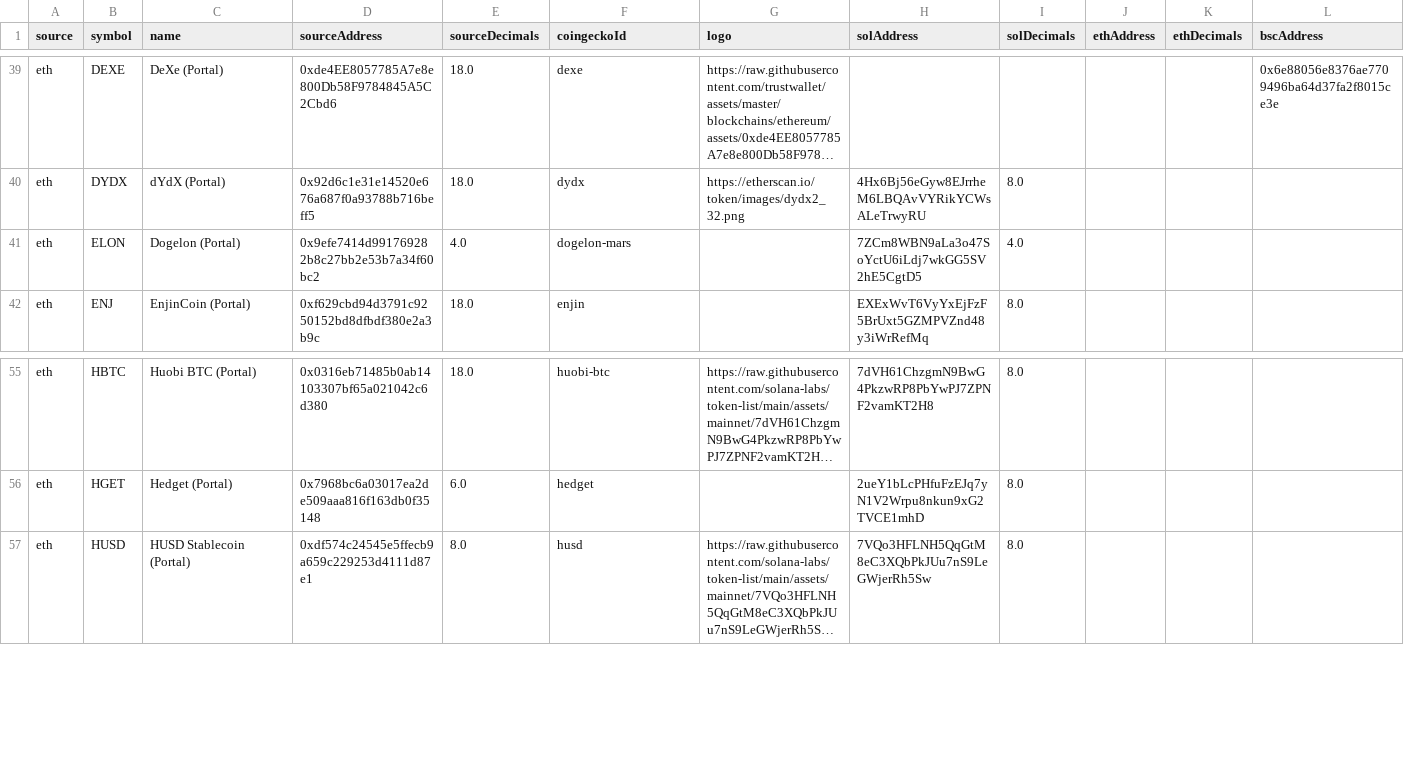
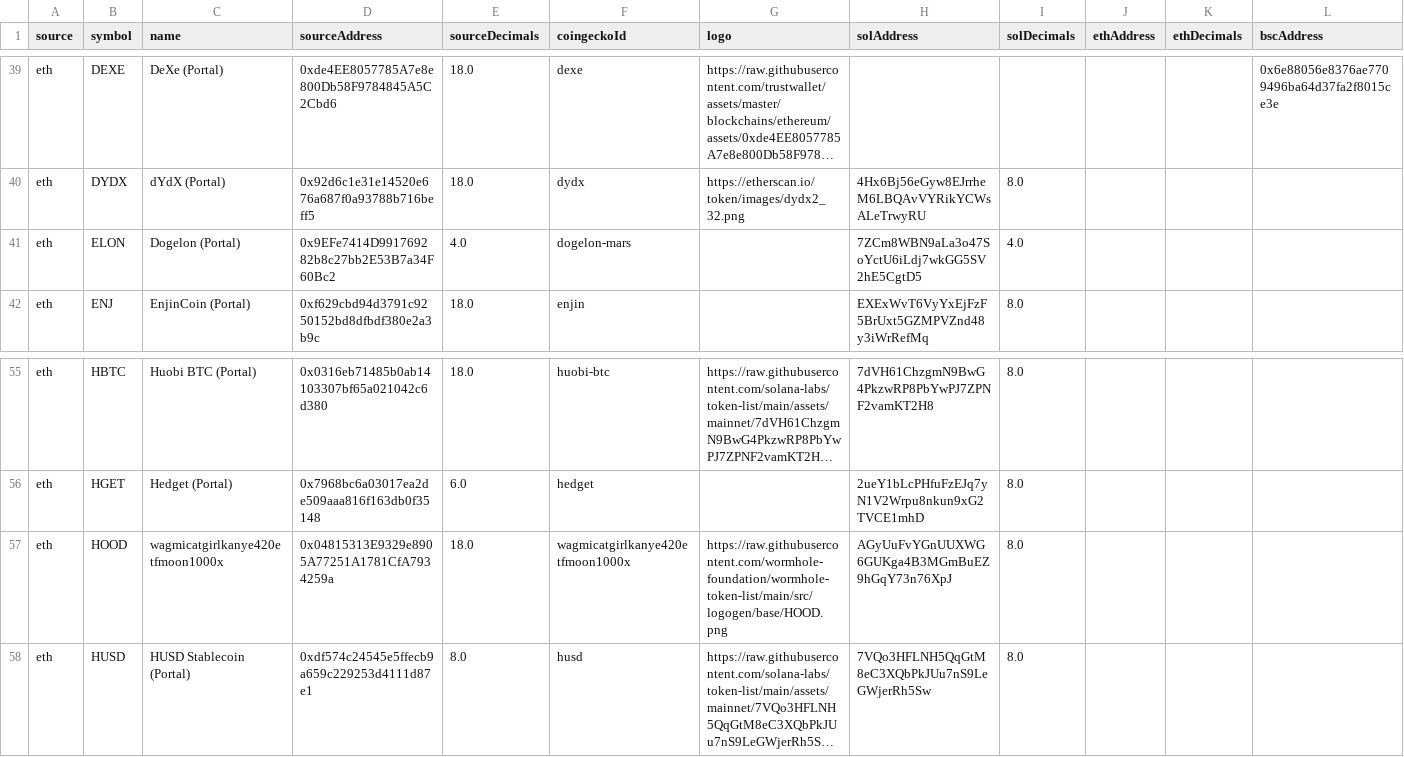
Before and after one commit to wormhole-foundation/wormhole-token-list, a CSV file: content/by_source.csv, drawn as a sheet; only a part is shown, gaps mark what is left out; long unchanged cells end in …; rows hold the shown columns only; the diff names each change by its address in the sheet, - before the commit and + after, or states it on an @@ line.

```diff
--- a/content/by_source.csv
+++ b/content/by_source.csv
-D41 (sourceAddress): 0x9efe7414d991769282b8c27bb2e53b7a34f60bc2
+D41 (sourceAddress): 0x9EFe7414D991769282b8c27bb2E53B7a34F60Bc2
+row 57: eth | HOOD | wagmicatgirlkanye420etfmoon1000x | 0x04815313E9329e8905A77251A1781CfA7934259a | 18.0 | wagmicatgirlkanye420etfmoon1000x | https://raw.githubusercontent.com/wormhole-foundation/wormhole-token-list/main/src/logogen/base/HOOD.png | AGyUuFvYGnUUXWG6GUKga4B3MGmBuEZ9hGqY73n76XpJ | 8.0
```
Also changed, not shown: content/by_dest.csv, 6 other files.
